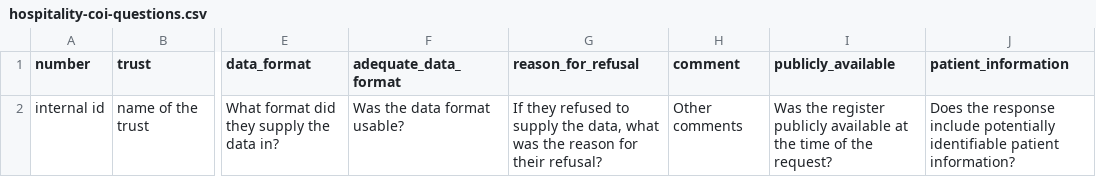
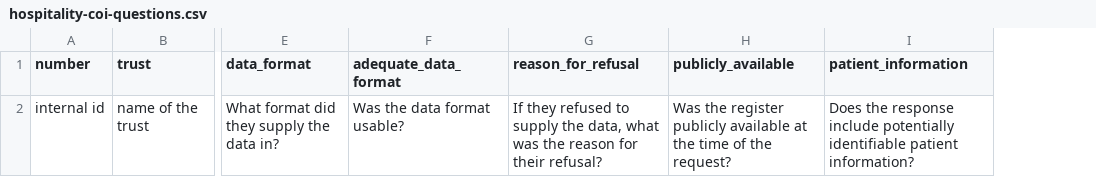
Before and after one commit to ebmdatalab/nhstrusts, a CSV file: _data/hospitality-coi-questions.csv, drawn as a sheet; only a part is shown, gaps mark what is left out; the diff names each change by its address in the sheet, - before the commit and + after, or states it on an @@ line.

Commit message:
Remove "comments" field

```diff
--- a/_data/hospitality-coi-questions.csv
+++ b/_data/hospitality-coi-questions.csv
-column H (comment), row 2: Other comments
```
